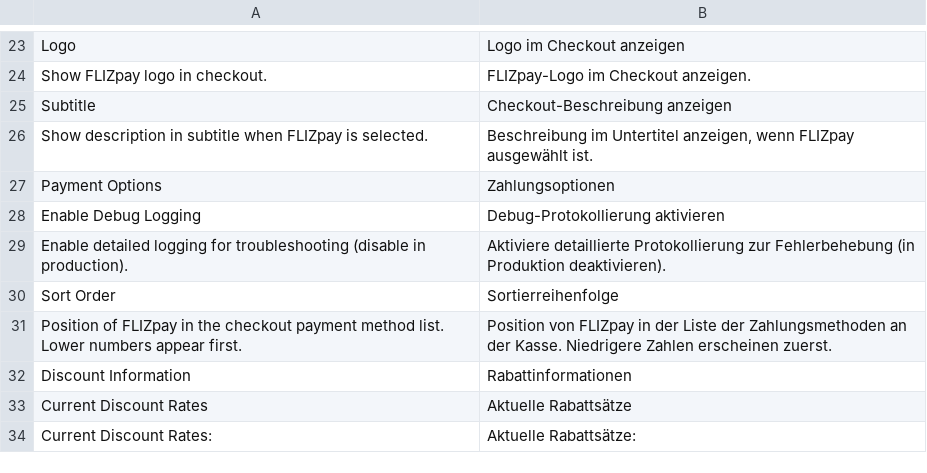
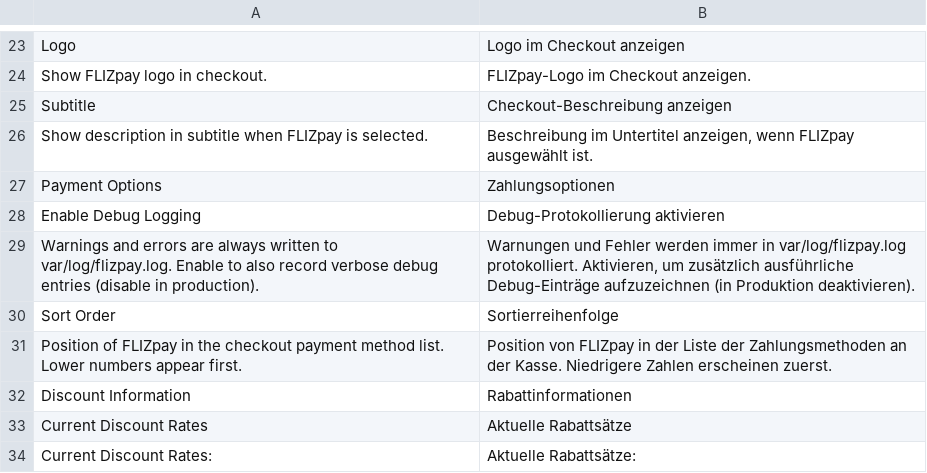
Before and after one commit to Flizpay/magento-2, a CSV file: i18n/de_DE.csv, drawn as a sheet; only a part is shown, gaps mark what is left out.

Commit message:
feat: add FLIZpay diagnostic logging (#14)

```diff
--- a/i18n/de_DE.csv
+++ b/i18n/de_DE.csv
@@ -28,3 +28,3 @@
 "Enable Debug Logging","Debug-Protokollierung aktivieren"
-"Enable detailed logging for troubleshooting (disable in production).","Aktiviere detaillierte Protokollierung zur Fehlerbehebung (in Produktion deaktivieren)."
+"Warnings and errors are always written to var/log/flizpay.log. Enable to also record verbose debug entries (disable in production).","Warnungen und Fehler werden immer in var/log/flizpay.log protokolliert. Aktivieren, um zusätzlich ausführliche Debug-Einträge aufzuzeichnen (in Produktion deaktivieren)."
 "Sort Order","Sortierreihenfolge"
```
Also changed, not shown: i18n/en_US.csv, 22 other files.
